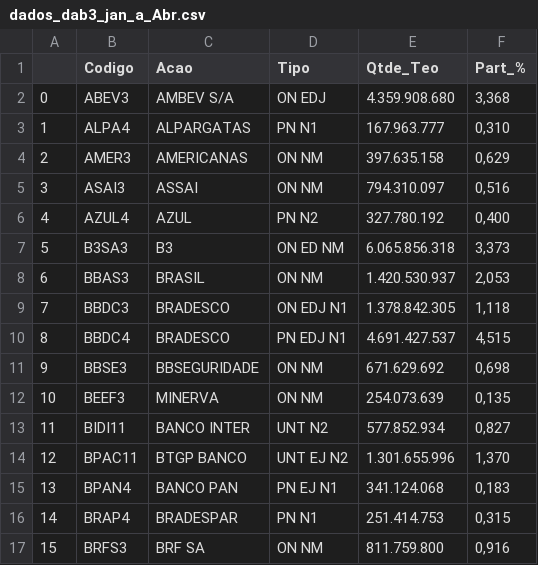
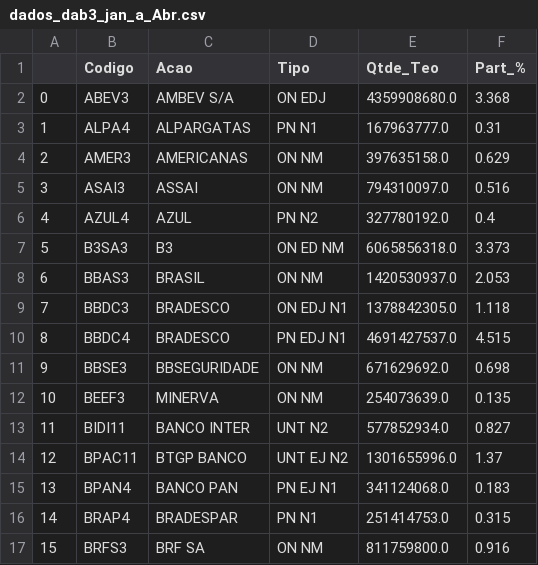
Before and after one commit to renan-lemes/model_webScraping, a CSV file: dados_dab3_jan_a_Abr.csv, drawn as a sheet; only a part is shown; the diff covers the shown part only.

Commit message:
CHORES:Data novo

```diff
--- a/dados_dab3_jan_a_Abr.csv
+++ b/dados_dab3_jan_a_Abr.csv
@@ -1,17 +1,17 @@
 ,Codigo,Acao,Tipo,Qtde_Teo,Part_%
-0,ABEV3,AMBEV S/A,ON  EDJ,4.359.908.680,"3,368"
-1,ALPA4,ALPARGATAS,PN      N1,167.963.777,"0,310"
-2,AMER3,AMERICANAS,ON      NM,397.635.158,"0,629"
-3,ASAI3,ASSAI,ON      NM,794.310.097,"0,516"
-4,AZUL4,AZUL,PN      N2,327.780.192,"0,400"
-5,B3SA3,B3,ON  ED  NM,6.065.856.318,"3,373"
-6,BBAS3,BRASIL,ON      NM,1.420.530.937,"2,053"
-7,BBDC3,BRADESCO,ON  EDJ N1,1.378.842.305,"1,118"
-8,BBDC4,BRADESCO,PN  EDJ N1,4.691.427.537,"4,515"
-9,BBSE3,BBSEGURIDADE,ON      NM,671.629.692,"0,698"
-10,BEEF3,MINERVA,ON      NM,254.073.639,"0,135"
-11,BIDI11,BANCO INTER,UNT     N2,577.852.934,"0,827"
-12,BPAC11,BTGP BANCO,UNT EJ  N2,1.301.655.996,"1,370"
-13,BPAN4,BANCO PAN,PN  EJ  N1,341.124.068,"0,183"
-14,BRAP4,BRADESPAR,PN      N1,251.414.753,"0,315"
-15,BRFS3,BRF SA,ON      NM,811.759.800,"0,916"
+0,ABEV3,AMBEV S/A,ON  EDJ,4359908680.0,3.368
+1,ALPA4,ALPARGATAS,PN      N1,167963777.0,0.31
+2,AMER3,AMERICANAS,ON      NM,397635158.0,0.629
+3,ASAI3,ASSAI,ON      NM,794310097.0,0.516
+4,AZUL4,AZUL,PN      N2,327780192.0,0.4
+5,B3SA3,B3,ON  ED  NM,6065856318.0,3.373
+6,BBAS3,BRASIL,ON      NM,1420530937.0,2.053
+7,BBDC3,BRADESCO,ON  EDJ N1,1378842305.0,1.118
+8,BBDC4,BRADESCO,PN  EDJ N1,4691427537.0,4.515
+9,BBSE3,BBSEGURIDADE,ON      NM,671629692.0,0.698
+10,BEEF3,MINERVA,ON      NM,254073639.0,0.135
+11,BIDI11,BANCO INTER,UNT     N2,577852934.0,0.827
+12,BPAC11,BTGP BANCO,UNT EJ  N2,1301655996.0,1.37
+13,BPAN4,BANCO PAN,PN  EJ  N1,341124068.0,0.183
+14,BRAP4,BRADESPAR,PN      N1,251414753.0,0.315
+15,BRFS3,BRF SA,ON      NM,811759800.0,0.916
```
Also changed, not shown: 154 edited cells elsewhere in this file.
